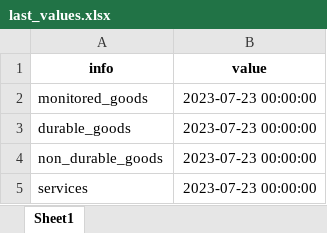
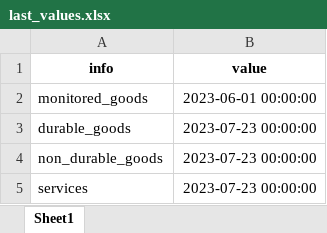
Before and after one commit to GBarbosa1/Bc.Watcher.Cron, an Excel workbook: src/last_values.xlsx, sheet Sheet1, drawn as a sheet; values as stored, in another font and other column widths than the file's, no borders; the diff names each change by its address in the sheet, - before the commit and + after, or states it on an @@ line.

Commit message:
Fixed monitoredData endpoint glitch.

```diff
--- a/src/last_values.xlsx (sheet Sheet1)
+++ b/src/last_values.xlsx (sheet Sheet1)
-B2 (value): 2023-07-23 00:00:00
+B2 (value): 2023-06-01 00:00:00
```
Also changed, not shown: 4 other files.
